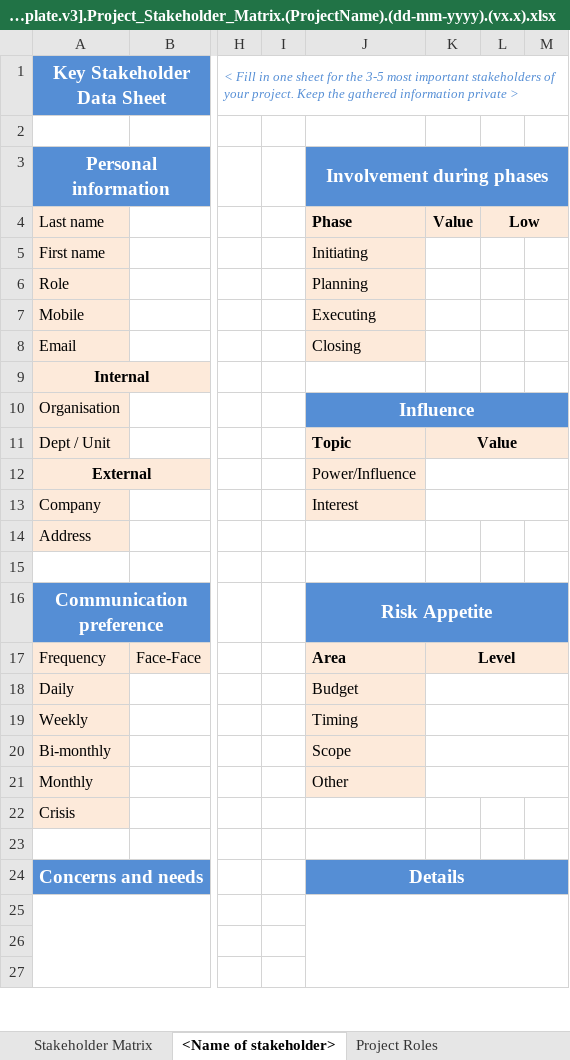
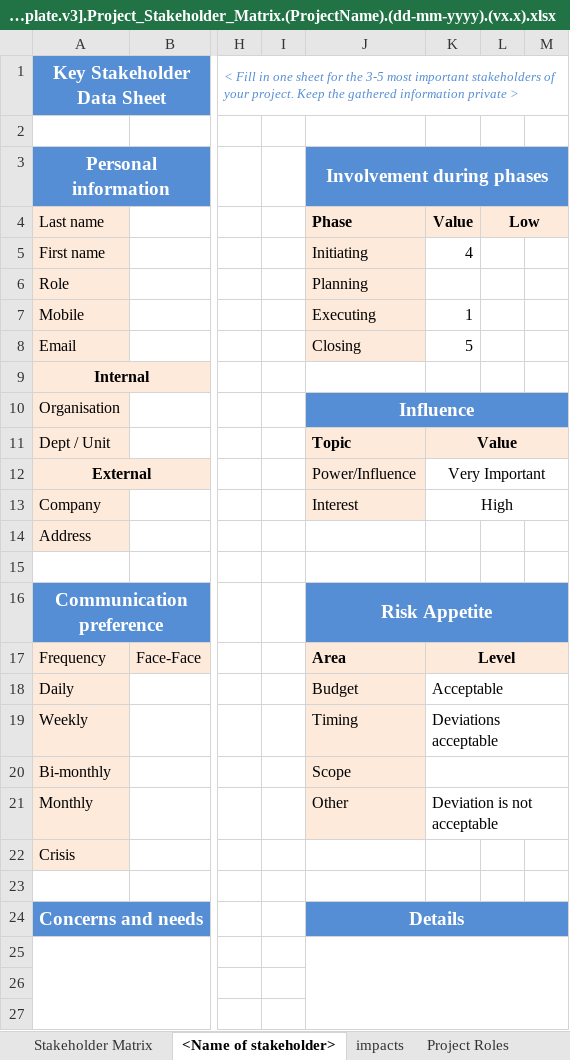
Before and after one commit to adrisanchu/pm2, an Excel workbook: docs/artefacts/[05.I.PM2-Template.v3].Project_Stakeholder_Matrix.(ProjectName).(dd-mm-yyyy).(vx.x).xlsx, sheet <Name of stakeholder>, drawn as a sheet; only a part is shown, gaps mark what is left out; values as stored, in another font and other column widths than the file's, no borders; conditional formats not drawn; the diff names each change by its address in the sheet, - before the commit and + after, or states it on an @@ line.

```diff
--- a/docs/artefacts/[05.I.PM2-Template.v3].Project_Stakeholder_Matrix.(ProjectName).(dd-mm-yyyy).(vx.x).xlsx (sheet <Name of stakeholder>)
+++ b/docs/artefacts/[05.I.PM2-Template.v3].Project_Stakeholder_Matrix.(ProjectName).(dd-mm-yyyy).(vx.x).xlsx (sheet <Name of stakeholder>)
+sheet tab: impacts
-K5: (empty)
+K5: 4
-K7: (empty)
+K7: 1
-K8: (empty)
+K8: 5
-K12: (empty)
+K12: Very Important
-K13: (empty)
+K13: High
-K18: (empty)
+K18: Acceptable
-K19: (empty)
+K19: Deviations acceptable
-K21: (empty)
+K21: Deviation is not acceptable
```
Also changed, not shown: docs/artefacts/[23.I.PM2-Template.v3].Risk_Log.(ProjectName).(dd-mm-yyyy).(vx.x).xlsx, docs/artefacts/[25.I.PM2-Template.v3].Decision_Log.(ProjectName).(dd-mm-yyyy).(vx.x).xlsx, 4 other files.
